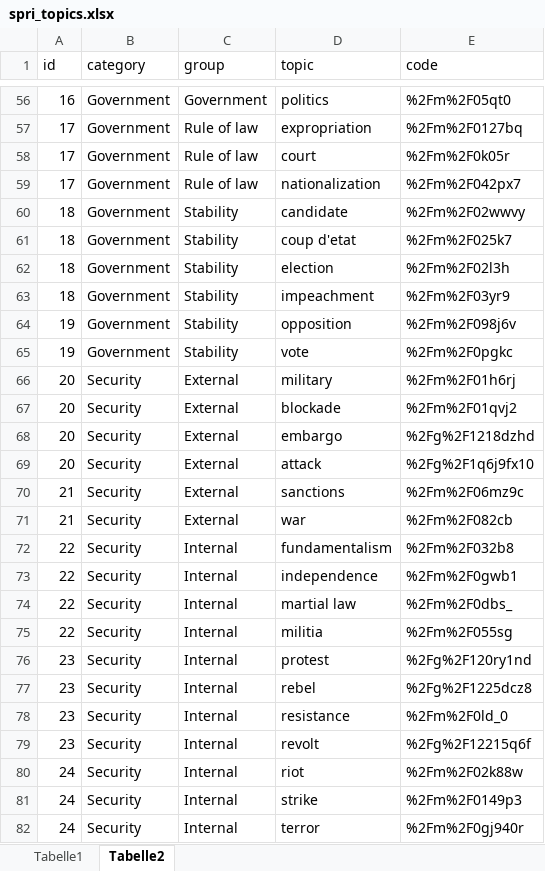
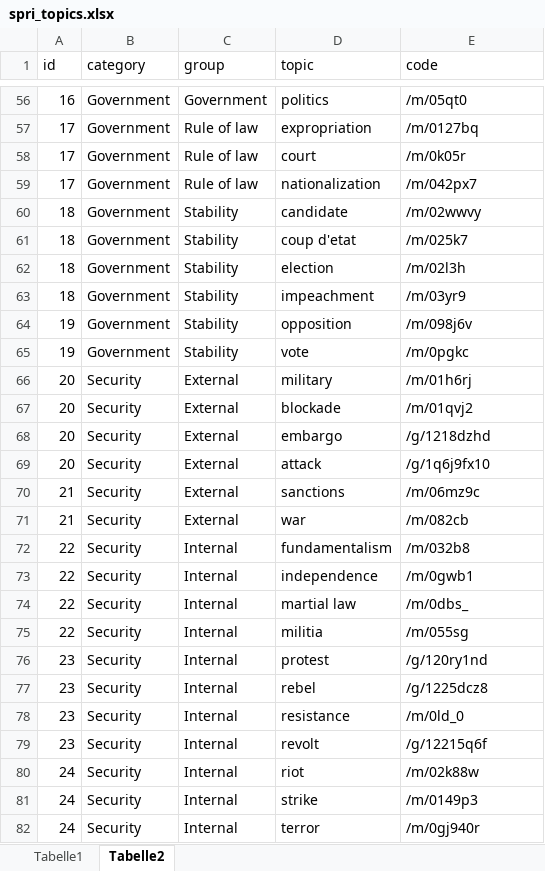
Before and after one commit to ha-pu/globaltrends_spri, an Excel workbook: input/spri_topics.xlsx, sheet Tabelle2, drawn as a sheet; only a part is shown, gaps mark what is left out; values as stored, in another font and other column widths than the file's, no borders; the diff covers the shown part only; the diff names each change by its address in the sheet, - before the commit and + after, or states it on an @@ line.

```diff
--- a/input/spri_topics.xlsx (sheet Tabelle2)
+++ b/input/spri_topics.xlsx (sheet Tabelle2)
-E56 (code): %2Fm%2F05qt0
+E56 (code): /m/05qt0
-E57 (code): %2Fm%2F0127bq
+E57 (code): /m/0127bq
-E58 (code): %2Fm%2F0k05r
+E58 (code): /m/0k05r
-E59 (code): %2Fm%2F042px7
+E59 (code): /m/042px7
-E60 (code): %2Fm%2F02wwvy
+E60 (code): /m/02wwvy
-E61 (code): %2Fm%2F025k7
+E61 (code): /m/025k7
-E62 (code): %2Fm%2F02l3h
+E62 (code): /m/02l3h
-E63 (code): %2Fm%2F03yr9
+E63 (code): /m/03yr9
-E64 (code): %2Fm%2F098j6v
+E64 (code): /m/098j6v
-E65 (code): %2Fm%2F0pgkc
+E65 (code): /m/0pgkc
-E66 (code): %2Fm%2F01h6rj
+E66 (code): /m/01h6rj
-E67 (code): %2Fm%2F01qvj2
+E67 (code): /m/01qvj2
-E68 (code): %2Fg%2F1218dzhd
+E68 (code): /g/1218dzhd
-E69 (code): %2Fg%2F1q6j9fx10
+E69 (code): /g/1q6j9fx10
-E70 (code): %2Fm%2F06mz9c
+E70 (code): /m/06mz9c
-E71 (code): %2Fm%2F082cb
+E71 (code): /m/082cb
-E72 (code): %2Fm%2F032b8
+E72 (code): /m/032b8
-E73 (code): %2Fm%2F0gwb1
+E73 (code): /m/0gwb1
-E74 (code): %2Fm%2F0dbs_
+E74 (code): /m/0dbs_
-E75 (code): %2Fm%2F055sg
+E75 (code): /m/055sg
-E76 (code): %2Fg%2F120ry1nd
+E76 (code): /g/120ry1nd
-E77 (code): %2Fg%2F1225dcz8
+E77 (code): /g/1225dcz8
-E78 (code): %2Fm%2F0ld_0
+E78 (code): /m/0ld_0
-E79 (code): %2Fg%2F12215q6f
+E79 (code): /g/12215q6f
-E80 (code): %2Fm%2F02k88w
+E80 (code): /m/02k88w
-E81 (code): %2Fm%2F0149p3
+E81 (code): /m/0149p3
-E82 (code): %2Fm%2F0gj940r
+E82 (code): /m/0gj940r
```
Also changed, not shown: 80 edited cells elsewhere in this sheet, sheet Tabelle1, data_spri.xlsx, 13 other files.
